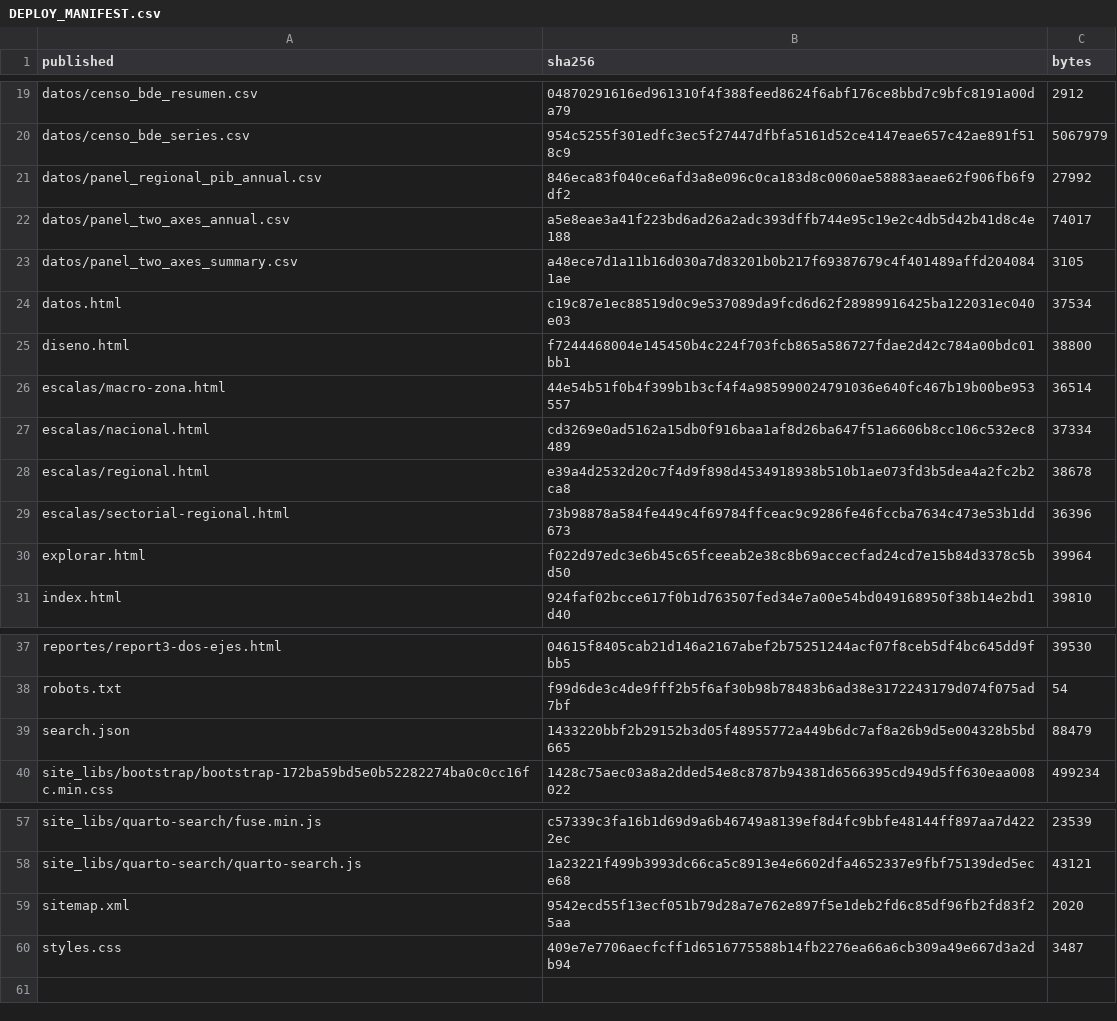
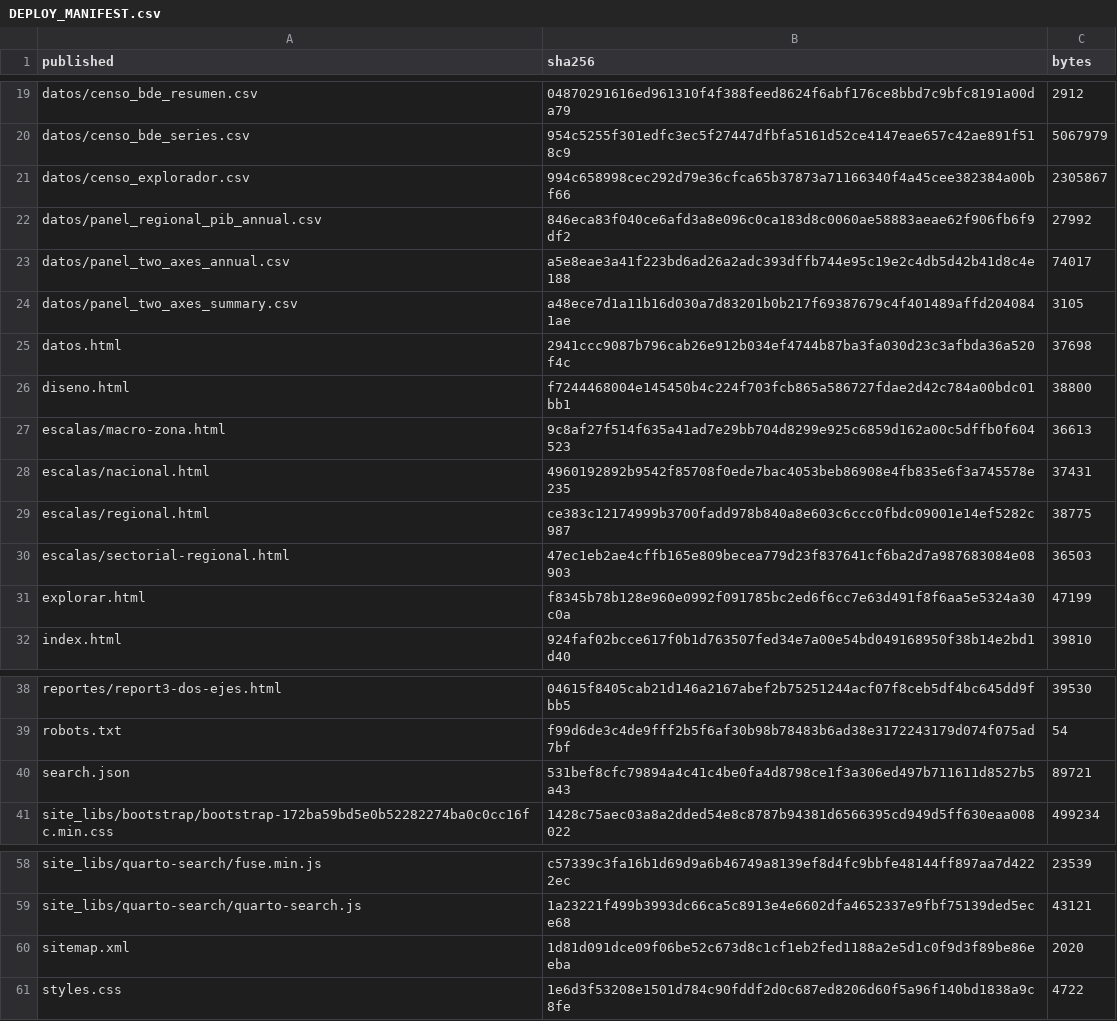
Before and after one commit to dpolancon/dpolancon.github.io, a CSV file: bcch/DEPLOY_MANIFEST.csv, drawn as a sheet; only a part is shown, gaps mark what is left out.

```diff
--- a/bcch/DEPLOY_MANIFEST.csv
+++ b/bcch/DEPLOY_MANIFEST.csv
@@ -20,2 +20,3 @@ datos/censo_bde_resumen.csv,04870291616ed961310f4f388feed8624f6abf176ce8bbd7c9bf
 datos/censo_bde_series.csv,954c5255f301edfc3ec5f27447dfbfa5161d52ce4147eae657c42ae891f518c9,5067979
+datos/censo_explorador.csv,994c658998cec292d79e36cfca65b37873a71166340f4a45cee382384a00bf66,2305867
 datos/panel_regional_pib_annual.csv,846eca83f040ce6afd3a8e096c0ca183d8c0060ae58883aeae62f906fb6f9df2,27992
@@ -23,9 +24,9 @@ datos/panel_two_axes_annual.csv,a5e8eae3a41f223bd6ad26a2adc393dffb744e95c19e2c4d
 datos/panel_two_axes_summary.csv,a48ece7d1a11b16d030a7d83201b0b217f69387679c4f401489affd2040841ae,3105
-datos.html,c19c87e1ec88519d0c9e537089da9fcd6d62f28989916425ba122031ec040e03,37534
+datos.html,2941ccc9087b796cab26e912b034ef4744b87ba3fa030d23c3afbda36a520f4c,37698
 diseno.html,f7244468004e145450b4c224f703fcb865a586727fdae2d42c784a00bdc01bb1,38800
-escalas/macro-zona.html,44e54b51f0b4f399b1b3cf4f4a985990024791036e640fc467b19b00be953557,36514
-escalas/nacional.html,cd3269e0ad5162a15db0f916baa1af8d26ba647f51a6606b8cc106c532ec8489,37334
-escalas/regional.html,e39a4d2532d20c7f4d9f898d4534918938b510b1ae073fd3b5dea4a2fc2b2ca8,38678
-escalas/sectorial-regional.html,73b98878a584fe449c4f69784ffceac9c9286fe46fccba7634c473e53b1dd673,36396
-explorar.html,f022d97edc3e6b45c65fceeab2e38c8b69accecfad24cd7e15b84d3378c5bd50,39964
+escalas/macro-zona.html,9c8af27f514f635a41ad7e29bb704d8299e925c6859d162a00c5dffb0f604523,36613
+escalas/nacional.html,4960192892b9542f85708f0ede7bac4053beb86908e4fb835e6f3a745578e235,37431
+escalas/regional.html,ce383c12174999b3700fadd978b840a8e603c6ccc0fbdc09001e14ef5282c987,38775
+escalas/sectorial-regional.html,47ec1eb2ae4cffb165e809becea779d23f837641cf6ba2d7a987683084e08903,36503
+explorar.html,f8345b78b128e960e0992f091785bc2ed6f6cc7e63d491f8f6aa5e5324a30c0a,47199
 index.html,924faf02bcce617f0b1d763507fed34e7a00e54bd049168950f38b14e2bd1d40,39810
@@ -38,3 +39,3 @@ reportes/report3-dos-ejes.html,04615f8405cab21d146a2167abef2b75251244acf07f8ceb5
 robots.txt,f99d6de3c4de9fff2b5f6af30b98b78483b6ad38e3172243179d074f075ad7bf,54
-search.json,1433220bbf2b29152b3d05f48955772a449b6dc7af8a26b9d5e004328b5bd665,88479
+search.json,531bef8cfc79894a4c41c4be0fa4d8798ce1f3a306ed497b711611d8527b5a43,89721
 site_libs/bootstrap/bootstrap-172ba59bd5e0b52282274ba0c0cc16fc.min.css,1428c75aec03a8a2dded54e8c8787b94381d6566395cd949d5ff630eaa008022,499234
@@ -58,3 +59,3 @@ site_libs/quarto-search/fuse.min.js,c57339c3fa16b1d69d9a6b46749a8139ef8d4fc9bbfe
 site_libs/quarto-search/quarto-search.js,1a23221f499b3993dc66ca5c8913e4e6602dfa4652337e9fbf75139ded5ece68,43121
-sitemap.xml,9542ecd55f13ecf051b79d28a7e762e897f5e1deb2fd6c85df96fb2fd83f25aa,2020
-styles.css,409e7e7706aecfcff1d6516775588b14fb2276ea66a6cb309a49e667d3a2db94,3487
+sitemap.xml,1d81d091dce09f06be52c673d8c1cf1eb2fed1188a2e5d1c0f9d3f89be86eeba,2020
+styles.css,1e6d3f53208e1501d784c90fddf2d0c687ed8206d60f5a96f140bd1838a9c8fe,4722
```
Also changed, not shown: 10 other files.
